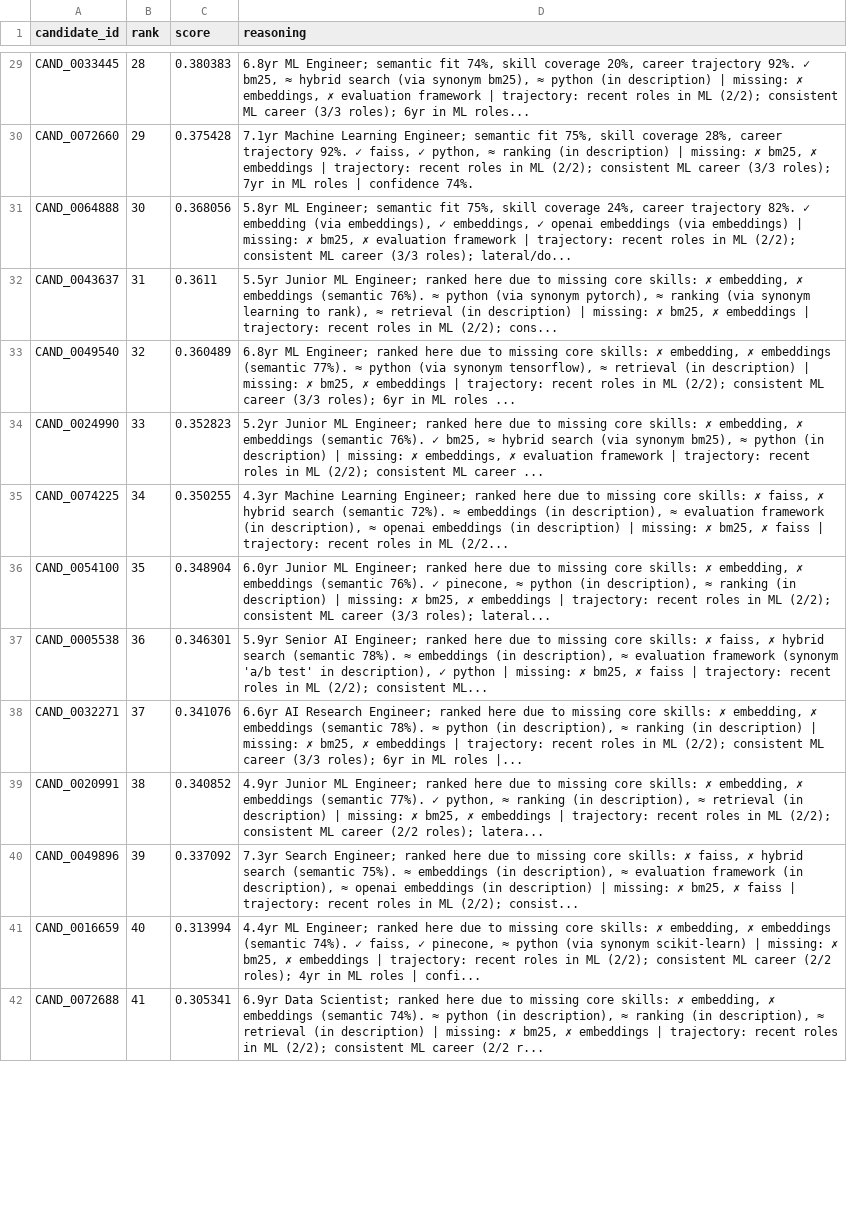
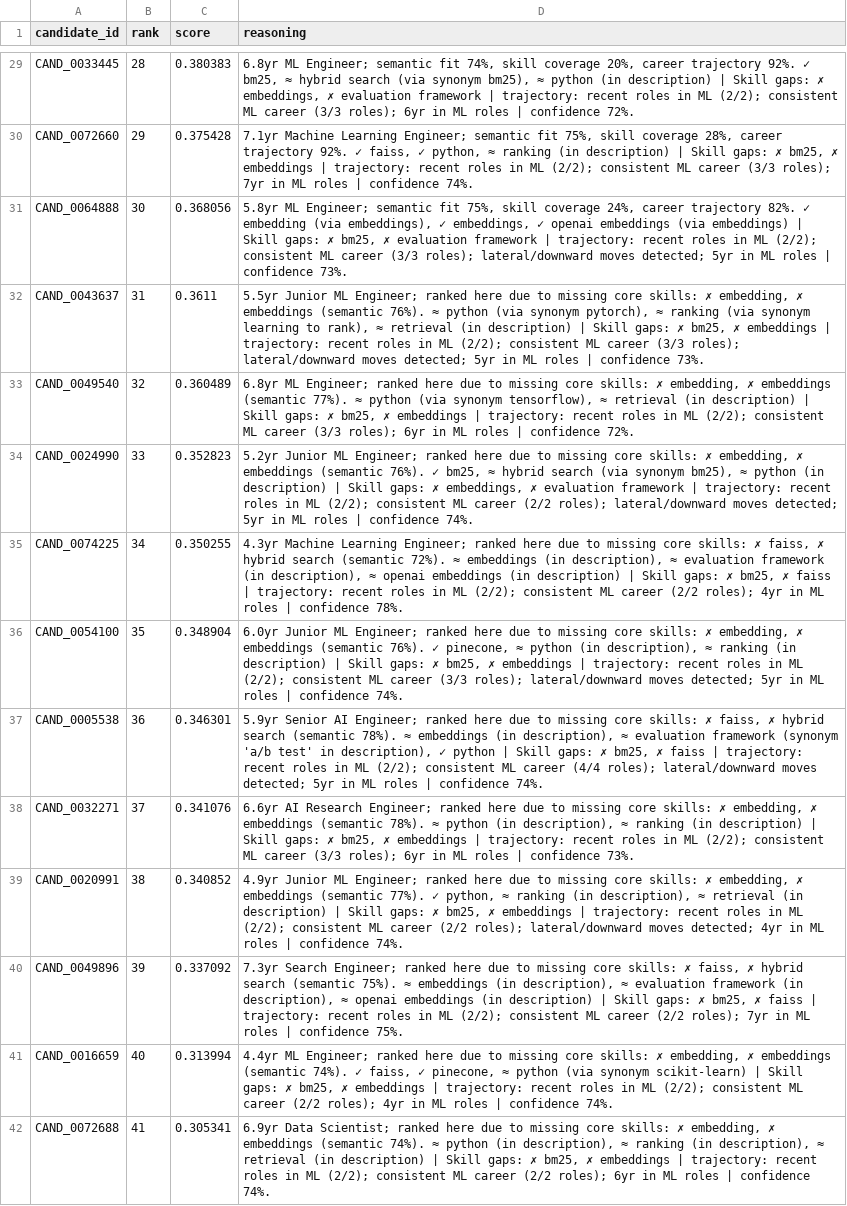
Before and after one commit to sushma-vangala/Candidate-Ranking-System, a CSV file: outputs/submission.csv, drawn as a sheet; only a part is shown, gaps mark what is left out; the diff covers the shown part only; the diff names each change by its address in the sheet, - before the commit and + after, or states it on an @@ line.

```diff
--- a/outputs/submission.csv
+++ b/outputs/submission.csv
-D29 (reasoning): …description) | missing: ✗ embeddings, ✗ evaluation framework | trajectory: recent roles in ML (2/2); consistent ML career (3/3 roles); 6yr in ML roles...
+D29 (reasoning): …description) | Skill gaps: ✗ embeddings, ✗ evaluation framework | trajectory: recent roles in ML (2/2); consistent ML career (3/3 roles); 6yr in ML roles | confidence 72%.
-D30 (reasoning): …description) | missing: ✗ bm25,…
+D30 (reasoning): …description) | Skill gaps: ✗ bm25,…
-D31 (reasoning): …embeddings) | missing: ✗ bm25, ✗ evaluation framework | trajectory: recent roles in ML (2/2); consistent ML career (3/3 roles); lateral/do...
+D31 (reasoning): …embeddings) | Skill gaps: ✗ bm25, ✗ evaluation framework | trajectory: recent roles in ML (2/2); consistent ML career (3/3 roles); lateral/downward moves detected; 5yr in ML roles | confidence 73%.
-D32 (reasoning): …description) | missing: ✗ bm25, ✗ embeddings | trajectory: recent roles in ML (2/2); cons...
+D32 (reasoning): …description) | Skill gaps: ✗ bm25, ✗ embeddings | trajectory: recent roles in ML (2/2); consistent ML career (3/3 roles); lateral/downward moves detected; 5yr in ML roles | confidence 73%.
-D33 (reasoning): …description) | missing: ✗ bm25, ✗ embeddings | trajectory: recent roles in ML (2/2); consistent ML career (3/3 roles); 6yr in ML roles ...
+D33 (reasoning): …description) | Skill gaps: ✗ bm25, ✗ embeddings | trajectory: recent roles in ML (2/2); consistent ML career (3/3 roles); 6yr in ML roles | confidence 72%.
-D34 (reasoning): …description) | missing: ✗ embeddings, ✗ evaluation framework | trajectory: recent roles in ML (2/2); consistent ML career ...
+D34 (reasoning): …description) | Skill gaps: ✗ embeddings, ✗ evaluation framework | trajectory: recent roles in ML (2/2); consistent ML career (2/2 roles); lateral/downward moves detected; 5yr in ML roles | confidence 74%.
-D35 (reasoning): …description) | missing: ✗ bm25, ✗ faiss | trajectory: recent roles in ML (2/2...
+D35 (reasoning): …description) | Skill gaps: ✗ bm25, ✗ faiss | trajectory: recent roles in ML (2/2); consistent ML career (2/2 roles); 4yr in ML roles | confidence 78%.
-D36 (reasoning): …description) | missing: ✗ bm25, ✗ embeddings | trajectory: recent roles in ML (2/2); consistent ML career (3/3 roles); lateral...
+D36 (reasoning): …description) | Skill gaps: ✗ bm25, ✗ embeddings | trajectory: recent roles in ML (2/2); consistent ML career (3/3 roles); lateral/downward moves detected; 5yr in ML roles | confidence 74%.
-D37 (reasoning): …python | missing: ✗ bm25, ✗ faiss | trajectory: recent roles in ML (2/2); consistent ML...
+D37 (reasoning): …python | Skill gaps: ✗ bm25, ✗ faiss | trajectory: recent roles in ML (2/2); consistent ML career (4/4 roles); lateral/downward moves detected; 5yr in ML roles | confidence 74%.
-D38 (reasoning): …description) | missing: ✗ bm25, ✗ embeddings | trajectory: recent roles in ML (2/2); consistent ML career (3/3 roles); 6yr in ML roles |...
+D38 (reasoning): …description) | Skill gaps: ✗ bm25, ✗ embeddings | trajectory: recent roles in ML (2/2); consistent ML career (3/3 roles); 6yr in ML roles | confidence 73%.
-D39 (reasoning): …description) | missing: ✗ bm25, ✗ embeddings | trajectory: recent roles in ML (2/2); consistent ML career (2/2 roles); latera...
+D39 (reasoning): …description) | Skill gaps: ✗ bm25, ✗ embeddings | trajectory: recent roles in ML (2/2); consistent ML career (2/2 roles); lateral/downward moves detected; 4yr in ML roles | confidence 74%.
-D40 (reasoning): …description) | missing: ✗ bm25, ✗ faiss | trajectory: recent roles in ML (2/2); consist...
+D40 (reasoning): …description) | Skill gaps: ✗ bm25, ✗ faiss | trajectory: recent roles in ML (2/2); consistent ML career (2/2 roles); 7yr in ML roles | confidence 75%.
-D41 (reasoning): …scikit-learn) | missing: ✗ bm25, ✗ embeddings | trajectory: recent roles in ML (2/2); consistent ML career (2/2 roles); 4yr in ML roles | confi...
+D41 (reasoning): …scikit-learn) | Skill gaps: ✗ bm25, ✗ embeddings | trajectory: recent roles in ML (2/2); consistent ML career (2/2 roles); 4yr in ML roles | confidence 74%.
-D42 (reasoning): …description) | missing: ✗ bm25, ✗ embeddings | trajectory: recent roles in ML (2/2); consistent ML career (2/2 r...
+D42 (reasoning): …description) | Skill gaps: ✗ bm25, ✗ embeddings | trajectory: recent roles in ML (2/2); consistent ML career (2/2 roles); 6yr in ML roles | confidence 74%.
```
Also changed, not shown: 86 edited cells elsewhere in this file, 4 other files.
